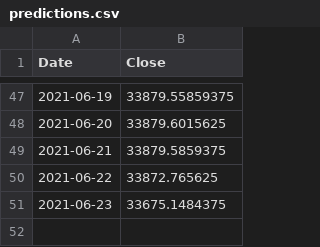
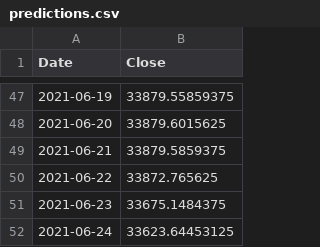
Before and after one commit to ricky-ma/NLPStonks, a CSV file: data/predictions.csv, drawn as a sheet; only a part is shown, gaps mark what is left out.

Commit message:
update data

```diff
--- a/data/predictions.csv
+++ b/data/predictions.csv
@@ -51 +51,2 @@ Date,Close
 2021-06-23,33675.1484375
+2021-06-24,33623.64453125
```
